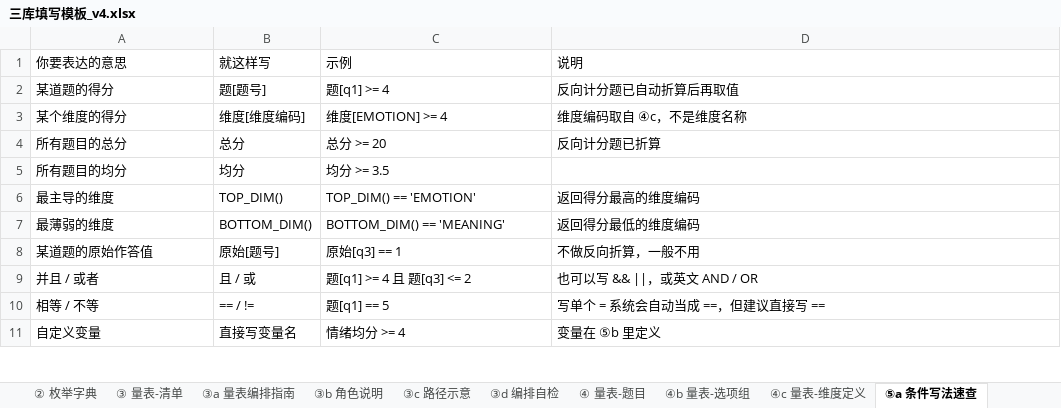
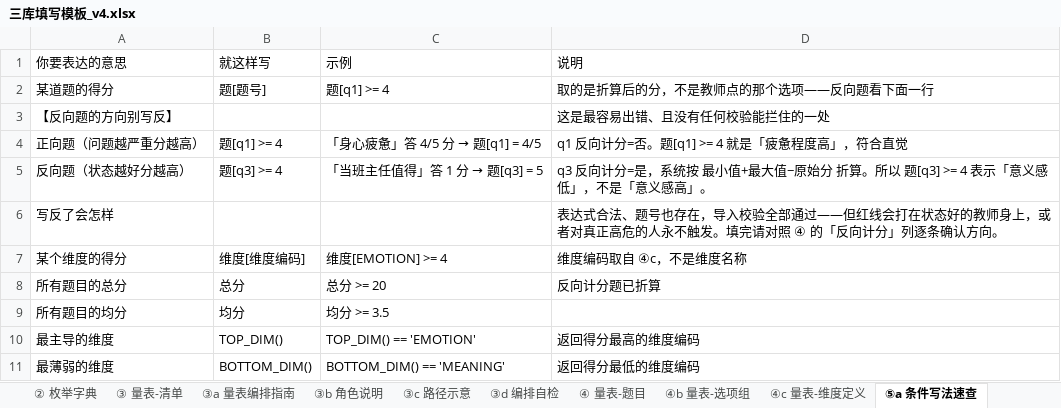
Before and after one commit to LuokeX/mentor-ai, an Excel workbook: business-libraries/templates/三库填写模板_v4.xlsx, sheet ⑤a 条件写法速查, drawn as a sheet; only a part is shown; the shorter side is filled out with more unchanged rows; values as stored, in another font and other column widths than the file's, no borders; the diff names each change by its address in the sheet, - before the commit and + after, or states it on an @@ line.

```diff
--- a/business-libraries/templates/三库填写模板_v4.xlsx (sheet ⑤a 条件写法速查)
+++ b/business-libraries/templates/三库填写模板_v4.xlsx (sheet ⑤a 条件写法速查)
-D2 (说明): 反向计分题已自动折算后再取值
+D2 (说明): 取的是折算后的分，不是教师点的那个选项——反向题看下面一行
+row 3: 【反向题的方向别写反】 |  |  | 这是最容易出错、且没有任何校验能拦住的一处
+row 4: 正向题（问题越严重分越高） | 题[q1] >= 4 | 「身心疲惫」答 4/5 分 → 题[q1] = 4/5 | q1 反向计分=否。题[q1] >= 4 就是「疲惫程度高」，符合直觉
+row 5: 反向题（状态越好分越高） | 题[q3] >= 4 | 「当班主任值得」答 1 分 → 题[q3] = 5 | q3 反向计分=是，系统按 最小值+最大值−原始分 折算。所以 题[q3] >= 4 表示「意义感低」，不是「意义感高」。
+row 6: 写反了会怎样 |  |  | 表达式合法、题号也存在，导入校验全部通过——但红线会打在状态好的教师身上，或者对真正高危的人永不触发。填完请对照 ④ 的「反向计分」列逐条确认方向。
```
Also changed, not shown: sheet ⑨ 关键词-路由, sheet ⑩ 方案输出模板, sheet ⑧ 工具-禁忌规则, other sheet tabs, public/templates/三库填写模板_v4.xlsx, 37 other files.
